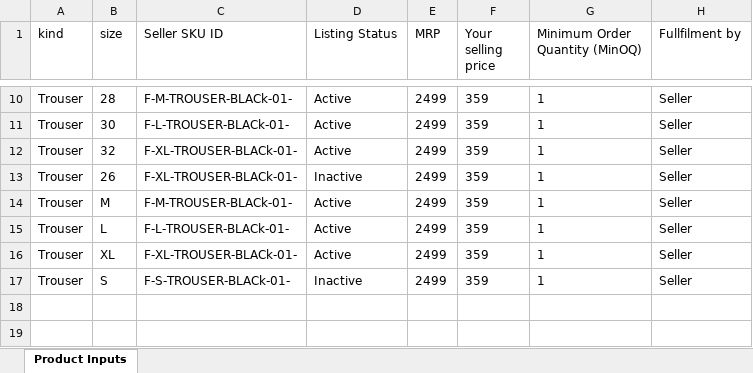
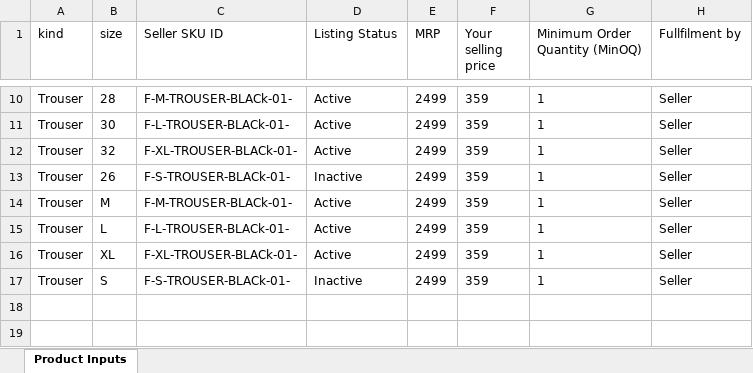
Before and after one commit to Eshaan111/work--fk-tools, an Excel workbook: Full-LC-AUTO/data inputs/common/Price-Stock-Shipping-inputs.xlsx, sheet Product Inputs, drawn as a sheet; only a part is shown, gaps mark what is left out; values as stored, in another font and other column widths than the file's, no borders; the diff names each change by its address in the sheet, - before the commit and + after, or states it on an @@ line.

```diff
--- a/Full-LC-AUTO/data inputs/common/Price-Stock-Shipping-inputs.xlsx (sheet Product Inputs)
+++ b/Full-LC-AUTO/data inputs/common/Price-Stock-Shipping-inputs.xlsx (sheet Product Inputs)
-C13 (Seller SKU ID): F-XL-TROUSER-BLACk-01-
+C13 (Seller SKU ID): F-S-TROUSER-BLACk-01-
```
Also changed, not shown: Full-LC-AUTO/data inputs/common/Variants-excel.xlsx, image_prompter/USED-IMAGE-DESIGNS.xlsx, 9 other files.
